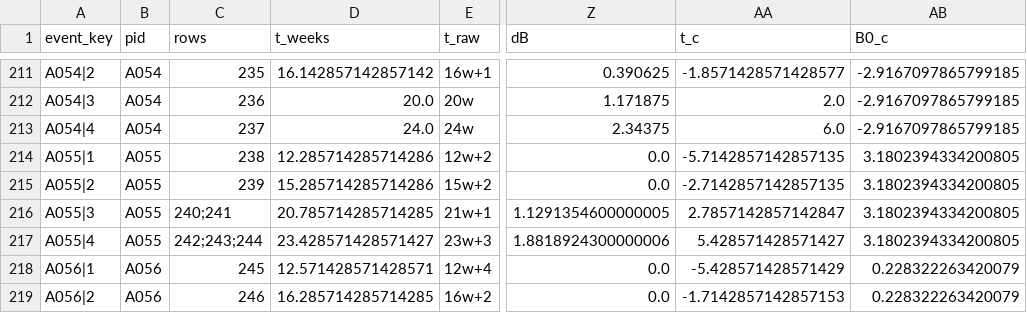
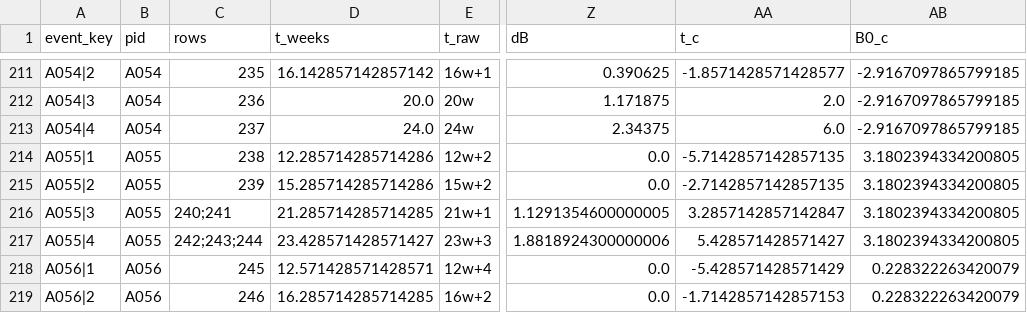
Before and after one commit to lifan25/25CUMCMC, a CSV file: Q1/04_结果/q1_blood_events.csv, drawn as a sheet; only a part is shown, gaps mark what is left out; the diff names each change by its address in the sheet, - before the commit and + after, or states it on an @@ line.

```diff
--- a/Q1/04_结果/q1_blood_events.csv
+++ b/Q1/04_结果/q1_blood_events.csv
-D216 (t_weeks): 20.785714285714285
+D216 (t_weeks): 21.285714285714285
-AA216 (t_c): 2.7857142857142847
+AA216 (t_c): 3.2857142857142847
```
Also changed, not shown: Q1/04_结果/q1_covariate_screen.csv, Q1/04_结果/q1_diagnostics.csv, 18 other files.
